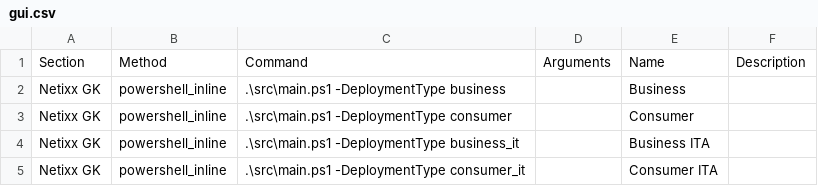
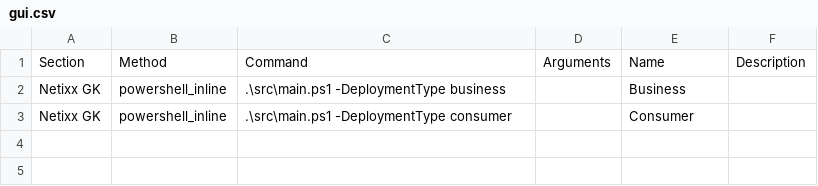
Before and after one commit to gkscript/script, a CSV file: src/gui.csv, drawn as a sheet.

Commit message:
Refactor deployment types and improve GPU driver support
- Remove redundant business_it and consumer_it deployment variants
  - These were labeled as Italian (ITA) but had no actual language enforcement
  - Consolidated to 2 core types: business and consumer
  - Updated config.json, main.ps1, and all documentation

- Expand GPU driver detection and installation
  - Add Intel Graphics driver detection (previously only NVIDIA)
  - Implement AMD driver installation support
  - Updated Get-SystemGPU function to detect NVIDIA, AMD, and Intel GPUs
  - Install appropriate drivers based on detected hardware

- Update documentation
  - QUICKSTART.md, README.md, test.ps1, gui.csv
  - ANALYSIS_CLEANUP_RECOMMENDATIONS.md updated to reflect completed cleanup

```diff
--- a/src/gui.csv
+++ b/src/gui.csv
@@ -3,3 +3 @@ Netixx GK,powershell_inline,.\src\main.ps1 -DeploymentType business,,Business,
 Netixx GK,powershell_inline,.\src\main.ps1 -DeploymentType consumer,,Consumer,
-Netixx GK,powershell_inline,.\src\main.ps1 -DeploymentType business_it,,Business ITA,
-Netixx GK,powershell_inline,.\src\main.ps1 -DeploymentType consumer_it,,Consumer ITA,
```
Also changed, not shown: 7 other files.
